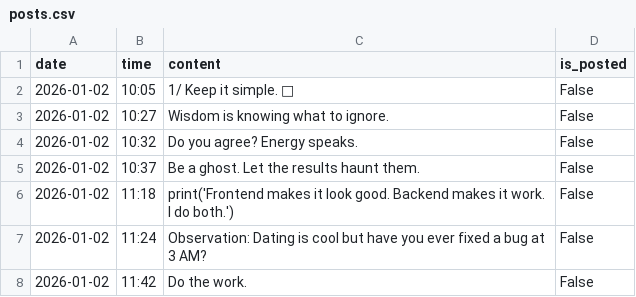
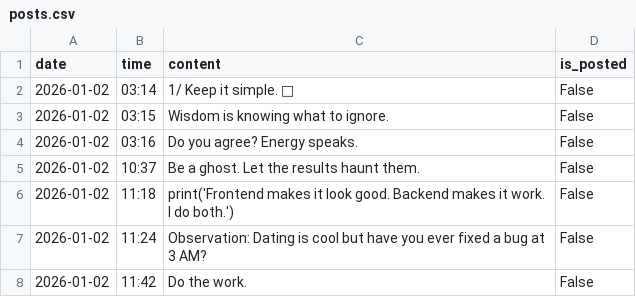
Before and after one commit to adixyaxo/X_automation, a CSV file: posts.csv, drawn as a sheet; only a part is shown.

Commit message:
Adjust timestamps for posts in posts.csv
Updated timestamps for existing posts.

```diff
--- a/posts.csv
+++ b/posts.csv
@@ -1,5 +1,5 @@
 date,time,content,is_posted
-2026-01-02,10:05,1/ Keep it simple. 🧵,False
-2026-01-02,10:27,Wisdom is knowing what to ignore.,False
-2026-01-02,10:32,Do you agree? Energy speaks.,False
+2026-01-02,03:14,1/ Keep it simple. 🧵,False
+2026-01-02,03:15,Wisdom is knowing what to ignore.,False
+2026-01-02,03:16,Do you agree? Energy speaks.,False
 2026-01-02,10:37,Be a ghost. Let the results haunt them.,False
```
